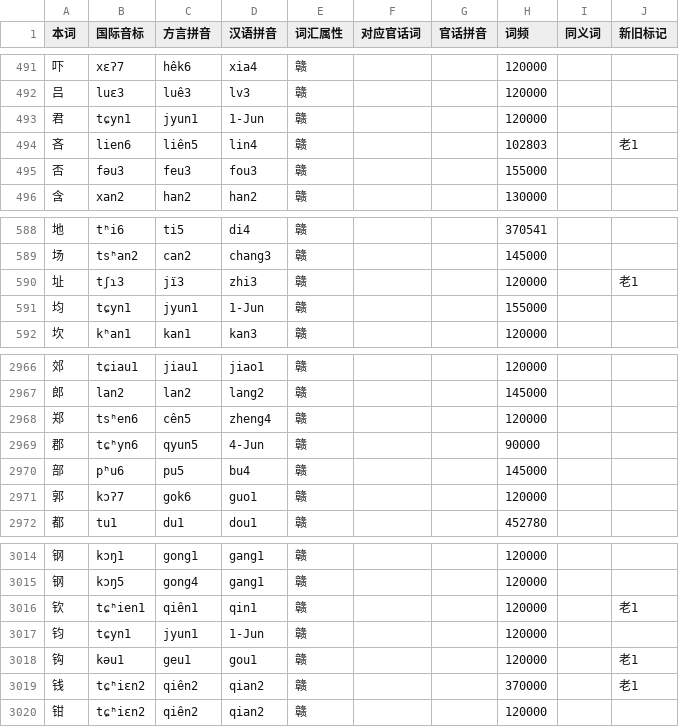
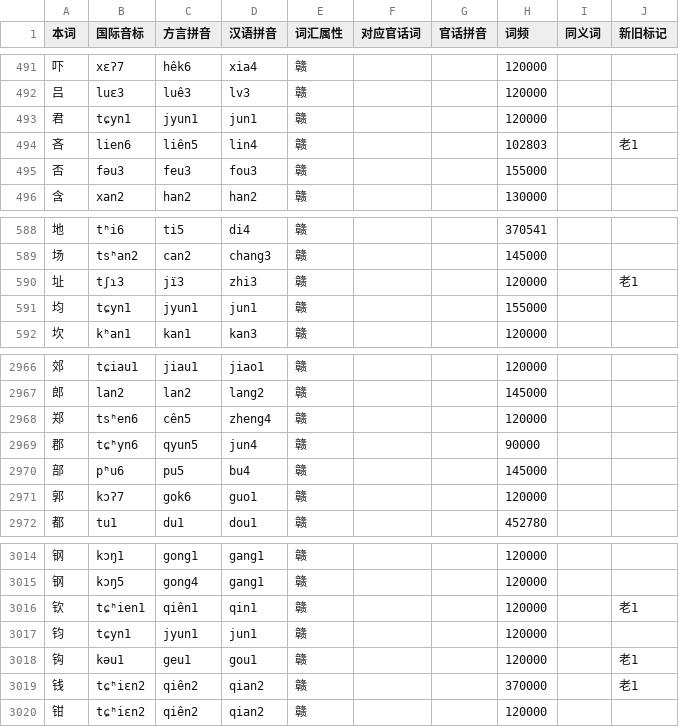
Before and after one commit to BrianIZKom1911/GonnyuGeneralIME, a TSV file: resources/regions/yikyan-henfeng/dictionaries/chars.tsv, drawn as a sheet; only a part is shown, gaps mark what is left out; the diff covers the shown part only.

```diff
--- a/resources/regions/yikyan-henfeng/dictionaries/chars.tsv
+++ b/resources/regions/yikyan-henfeng/dictionaries/chars.tsv
@@ -492,3 +492,3 @@
 吕	luɛ3	luê3	lv3	赣			120000		
-君	tɕyn1	jyun1	1-Jun	赣			120000		
+君	tɕyn1	jyun1	jun1	赣			120000		
 吝	lien6	liên5	lin4	赣			102803		老1
@@ -590,3 +590,3 @@
 址	tʃɿ3	jï3	zhi3	赣			120000		老1
-均	tɕyn1	jyun1	1-Jun	赣			155000		
+均	tɕyn1	jyun1	jun1	赣			155000		
 坎	kʰan1	kan1	kan3	赣			120000		
@@ -2968,3 +2968,3 @@
 郑	tsʰen6	cên5	zheng4	赣			120000		
-郡	tɕʰyn6	qyun5	4-Jun	赣			90000		
+郡	tɕʰyn6	qyun5	jun4	赣			90000		
 部	pʰu6	pu5	bu4	赣			145000		
@@ -3016,3 +3016,3 @@
 钦	tɕʰien1	qiên1	qin1	赣			120000		老1
-钧	tɕyn1	jyun1	1-Jun	赣			120000		
+钧	tɕyn1	jyun1	jun1	赣			120000		
 钩	kəu1	geu1	gou1	赣			120000		老1
```
Also changed, not shown: 18 edited cells elsewhere in this file.
